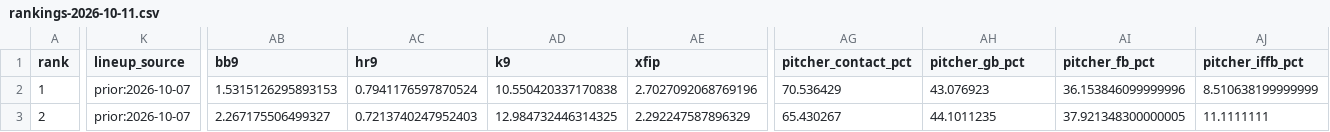
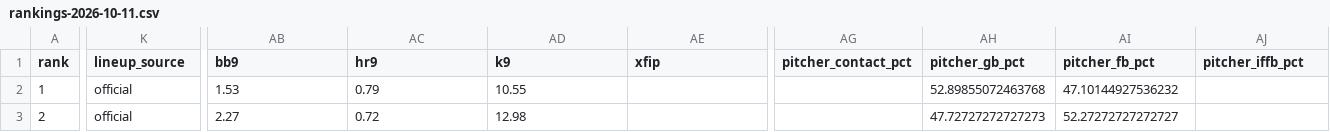
Before and after one commit to Ceezwrld/K-matchup, a CSV file: rankings-2026-10-11.csv, drawn as a sheet; only a part is shown, gaps mark what is left out; the diff covers the shown part only; the diff names each change by its address in the sheet, - before the commit and + after, or states it on an @@ line.

```diff
--- a/rankings-2026-10-11.csv
+++ b/rankings-2026-10-11.csv
-K2:K3 (lineup_source): prior:2026-10-07
+K2:K3 (lineup_source): official
-AB2 (bb9): 1.5315126295893153
+AB2 (bb9): 1.53
-AC2 (hr9): 0.7941176597870524
+AC2 (hr9): 0.79
-AD2 (k9): 10.550420337170838
+AD2 (k9): 10.55
-AE2 (xfip): 2.7027092068769196
+AE2 (xfip): (empty)
-AG2 (pitcher_contact_pct): 70.536429
+AG2 (pitcher_contact_pct): (empty)
-AH2 (pitcher_gb_pct): 43.076923
+AH2 (pitcher_gb_pct): 52.89855072463768
-AI2 (pitcher_fb_pct): 36.153846099999996
+AI2 (pitcher_fb_pct): 47.10144927536232
-AJ2 (pitcher_iffb_pct): 8.510638199999999
+AJ2 (pitcher_iffb_pct): (empty)
-AB3 (bb9): 2.267175506499327
+AB3 (bb9): 2.27
-AC3 (hr9): 0.7213740247952403
+AC3 (hr9): 0.72
-AD3 (k9): 12.984732446314325
+AD3 (k9): 12.98
-AE3 (xfip): 2.292247587896329
+AE3 (xfip): (empty)
-AG3 (pitcher_contact_pct): 65.430267
+AG3 (pitcher_contact_pct): (empty)
-AH3 (pitcher_gb_pct): 44.1011235
+AH3 (pitcher_gb_pct): 47.72727272727273
-AI3 (pitcher_fb_pct): 37.921348300000005
+AI3 (pitcher_fb_pct): 52.27272727272727
-AJ3 (pitcher_iffb_pct): 11.1111111
+AJ3 (pitcher_iffb_pct): (empty)
```
Also changed, not shown: 30 edited cells elsewhere in this file, 2 other files.
